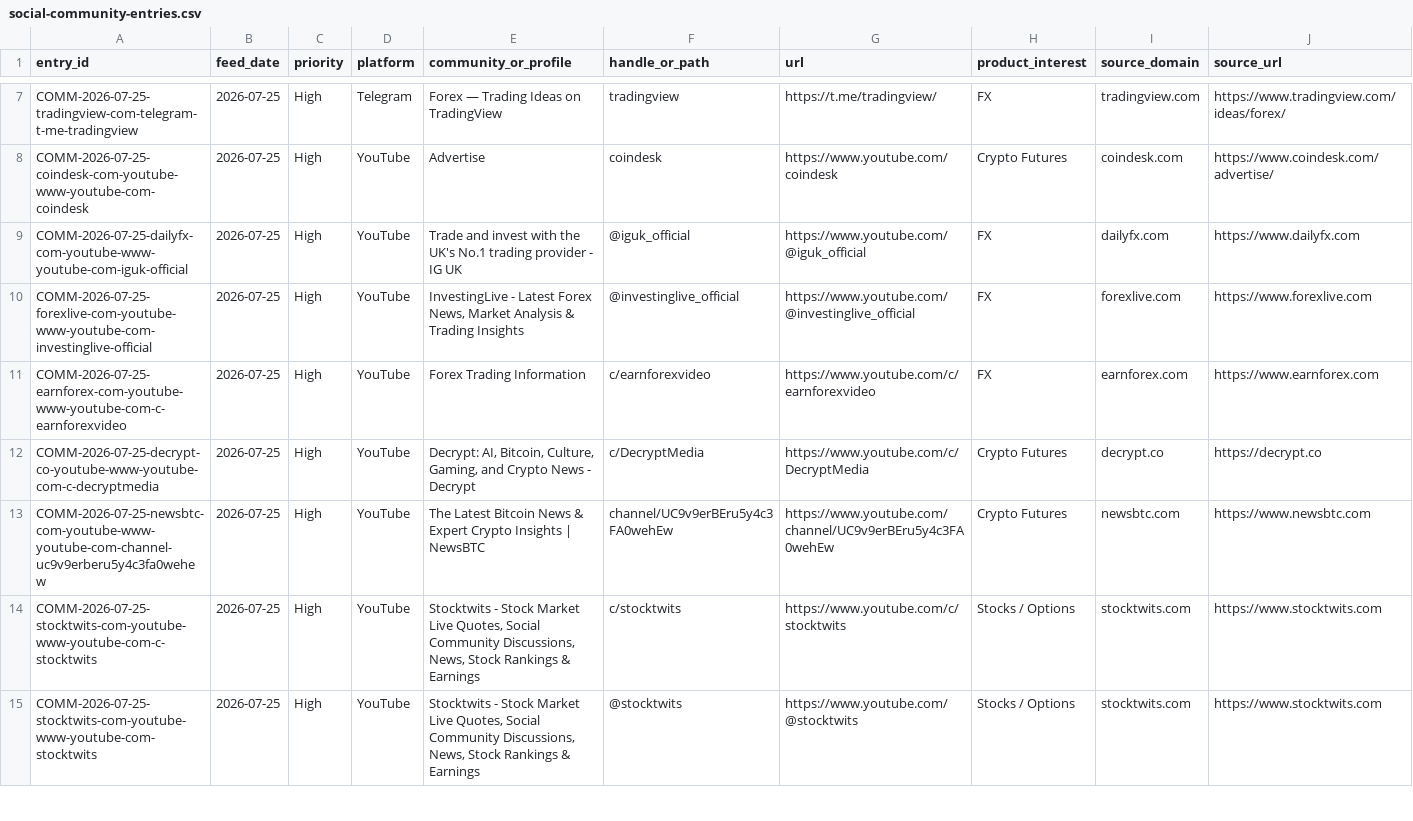
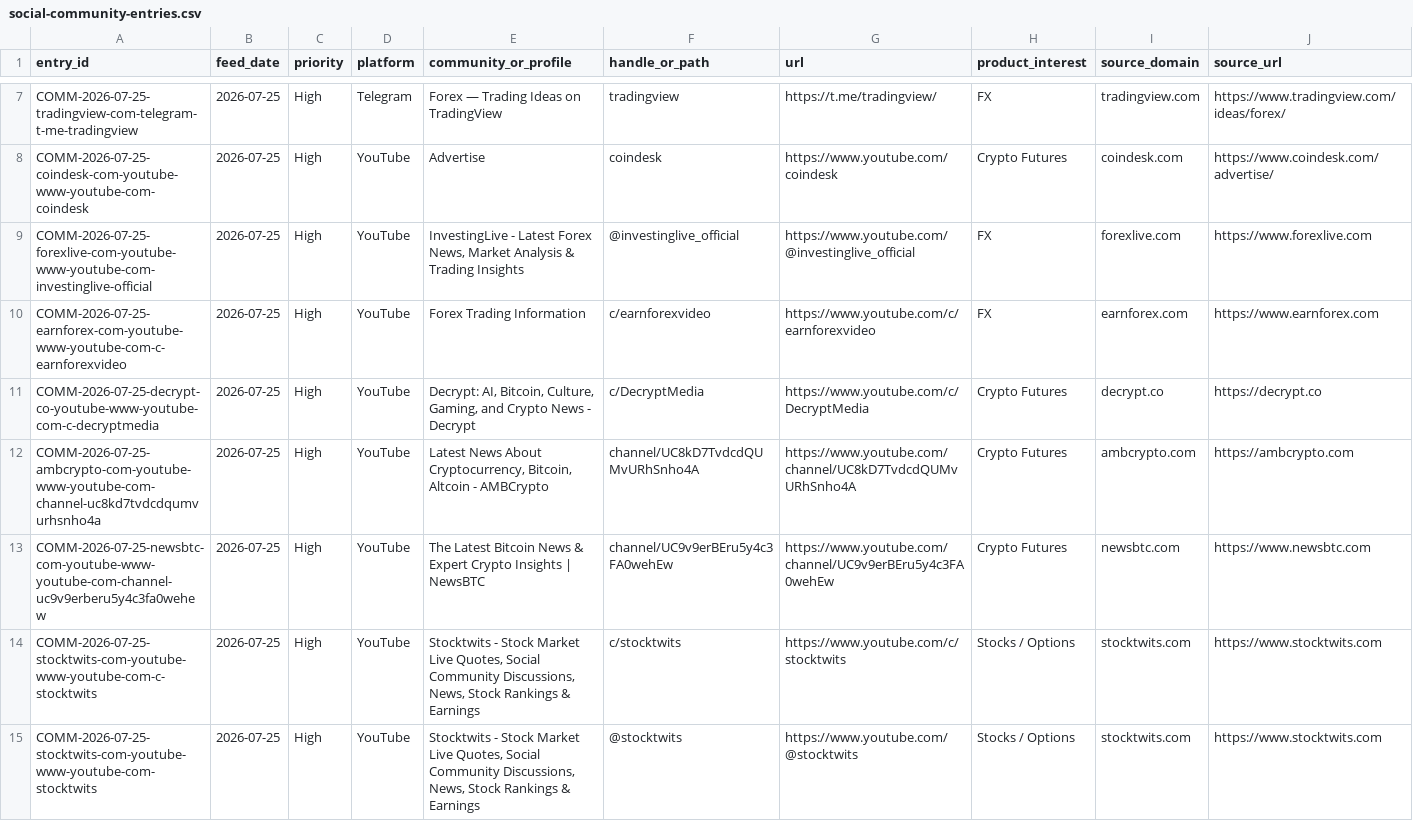
Before and after one commit to songchen539-alt/daily-active-trader-leads, a CSV file: data/social-community-entries.csv, drawn as a sheet; only a part is shown, gaps mark what is left out; removed rows and columns are numbered as before the commit, all else as after; rows hold the shown columns only; the diff covers the shown part only; the diff names each change by its address in the sheet, - before the commit and + after, or states it on an @@ line.

```diff
--- a/data/social-community-entries.csv
+++ b/data/social-community-entries.csv
-row 9: COMM-2026-07-25-dailyfx-com-youtube-www-youtube-com-iguk-official | 2026-07-25 | High | YouTube | Trade and invest with the UK's No.1 trading provider - IG UK | @iguk_official | https://www.youtube.com/@iguk_official | FX | dailyfx.com | https://www.dailyfx.com
+row 12: COMM-2026-07-25-ambcrypto-com-youtube-www-youtube-com-channel-uc8kd7tvdcdqumvurhsnho4a | 2026-07-25 | High | YouTube | Latest News About Cryptocurrency, Bitcoin, Altcoin - AMBCrypto | channel/UC8kD7TvdcdQUMvURhSnho4A | https://www.youtube.com/channel/UC8kD7TvdcdQUMvURhSnho4A | Crypto Futures | ambcrypto.com | https://ambcrypto.com
```
Also changed, not shown: 3 added rows and 3 removed rows elsewhere in this file, data/client-opportunities.csv, data/contactable-prospects.csv, 10 other files.
